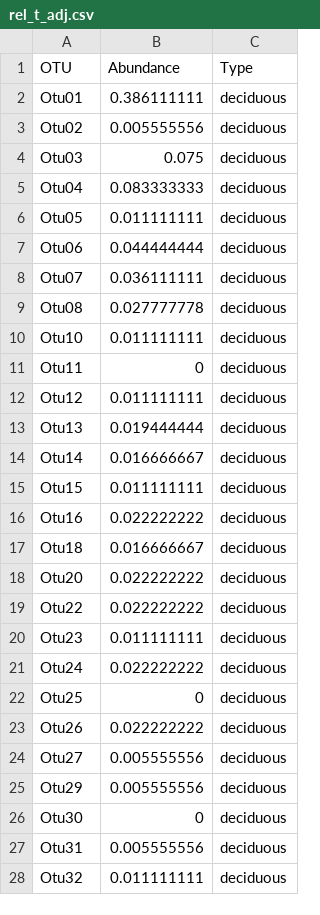
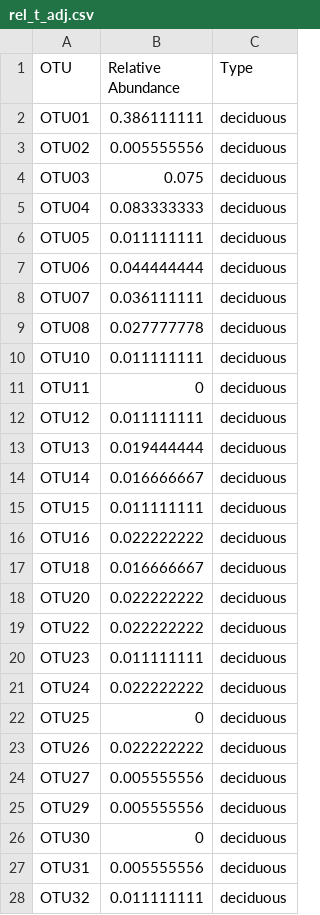
Before and after one commit to emwolfe/MSH_endophytes, a CSV file: rel_t_adj.csv, drawn as a sheet; only a part is shown; the diff covers the shown part only.

```diff
--- a/rel_t_adj.csv
+++ b/rel_t_adj.csv
@@ -1,28 +1,28 @@
-OTU,Abundance,Type
-Otu01,0.386111111,deciduous
-Otu02,0.005555556,deciduous
-Otu03,0.075,deciduous
-Otu04,0.083333333,deciduous
-Otu05,0.011111111,deciduous
-Otu06,0.044444444,deciduous
-Otu07,0.036111111,deciduous
-Otu08,0.027777778,deciduous
-Otu10,0.011111111,deciduous
-Otu11,0,deciduous
-Otu12,0.011111111,deciduous
-Otu13,0.019444444,deciduous
-Otu14,0.016666667,deciduous
-Otu15,0.011111111,deciduous
-Otu16,0.022222222,deciduous
-Otu18,0.016666667,deciduous
-Otu20,0.022222222,deciduous
-Otu22,0.022222222,deciduous
-Otu23,0.011111111,deciduous
-Otu24,0.022222222,deciduous
-Otu25,0,deciduous
-Otu26,0.022222222,deciduous
-Otu27,0.005555556,deciduous
-Otu29,0.005555556,deciduous
-Otu30,0,deciduous
-Otu31,0.005555556,deciduous
-Otu32,0.011111111,deciduous
+OTU,Relative Abundance,Type
+OTU01,0.386111111,deciduous
+OTU02,0.005555556,deciduous
+OTU03,0.075,deciduous
+OTU04,0.083333333,deciduous
+OTU05,0.011111111,deciduous
+OTU06,0.044444444,deciduous
+OTU07,0.036111111,deciduous
+OTU08,0.027777778,deciduous
+OTU10,0.011111111,deciduous
+OTU11,0,deciduous
+OTU12,0.011111111,deciduous
+OTU13,0.019444444,deciduous
+OTU14,0.016666667,deciduous
+OTU15,0.011111111,deciduous
+OTU16,0.022222222,deciduous
+OTU18,0.016666667,deciduous
+OTU20,0.022222222,deciduous
+OTU22,0.022222222,deciduous
+OTU23,0.011111111,deciduous
+OTU24,0.022222222,deciduous
+OTU25,0,deciduous
+OTU26,0.022222222,deciduous
+OTU27,0.005555556,deciduous
+OTU29,0.005555556,deciduous
+OTU30,0,deciduous
+OTU31,0.005555556,deciduous
+OTU32,0.011111111,deciduous
```
Also changed, not shown: 53 edited cells elsewhere in this file, rel_sp_adj.csv, 8 other files.
